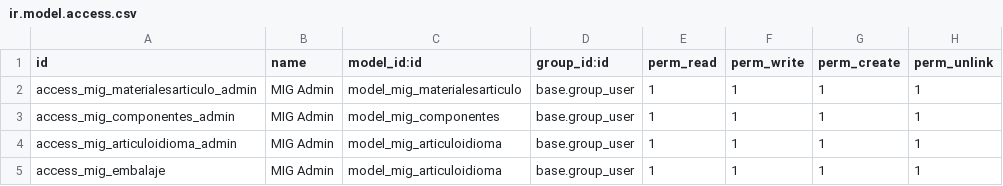
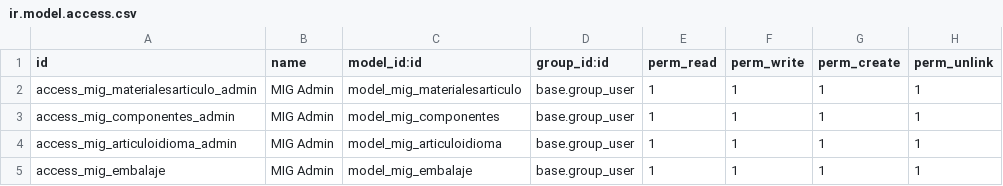
Before and after one commit to antoniocanovas/addons-inpl, a CSV file: custom_inplast/security/ir.model.access.csv, drawn as a sheet.

Commit message:
EMBALAJE

```diff
--- a/custom_inplast/security/ir.model.access.csv
+++ b/custom_inplast/security/ir.model.access.csv
@@ -4,2 +4,2 @@ access_mig_componentes_admin,MIG Admin,model_mig_componentes,base.group_user,1,1
 access_mig_articuloidioma_admin,MIG Admin,model_mig_articuloidioma,base.group_user,1,1,1,1
-access_mig_embalaje,MIG Admin,model_mig_articuloidioma,base.group_user,1,1,1,1
+access_mig_embalaje,MIG Admin,model_mig_embalaje,base.group_user,1,1,1,1
```
